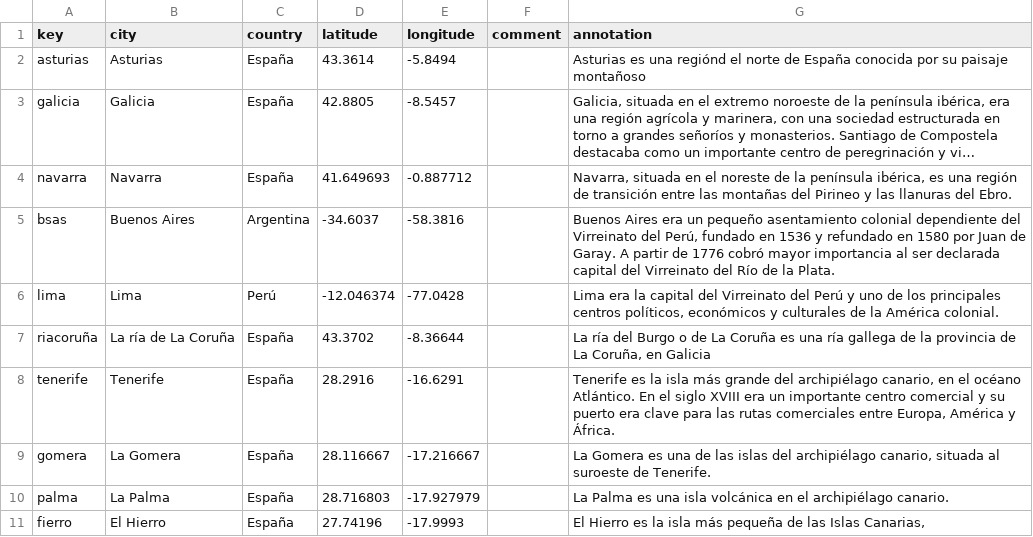
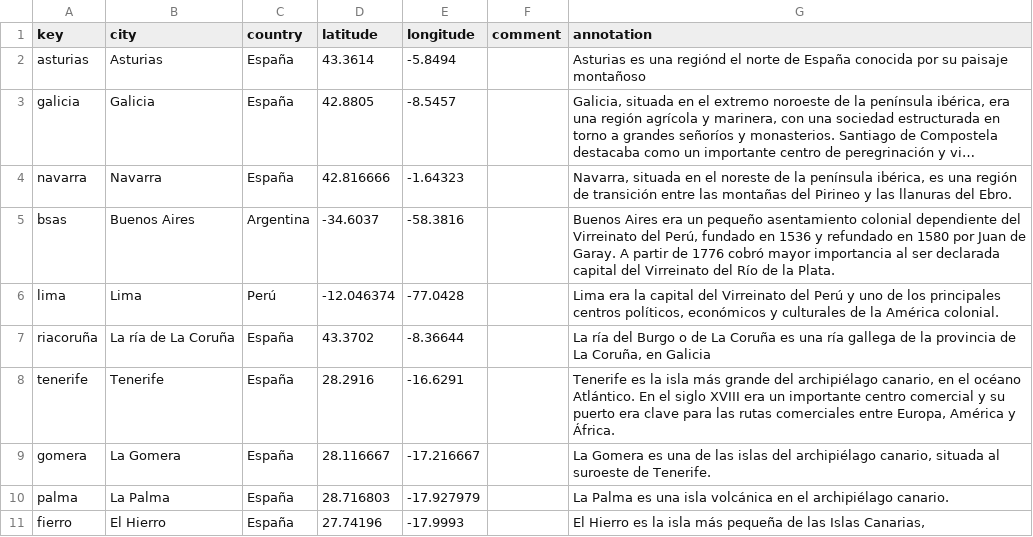
Before and after one commit to hdlabconicet/plantilla-cb-esp, a CSV file: _data/placename_main.csv, drawn as a sheet; long unchanged cells end in …; the diff names each change by its address in the sheet, - before the commit and + after, or states it on an @@ line.

Commit message:
detalle

```diff
--- a/_data/placename_main.csv
+++ b/_data/placename_main.csv
-D4 (latitude): 41.649693
+D4 (latitude): 42.816666
-E4 (longitude): -0.887712
+E4 (longitude): -1.64323
```
